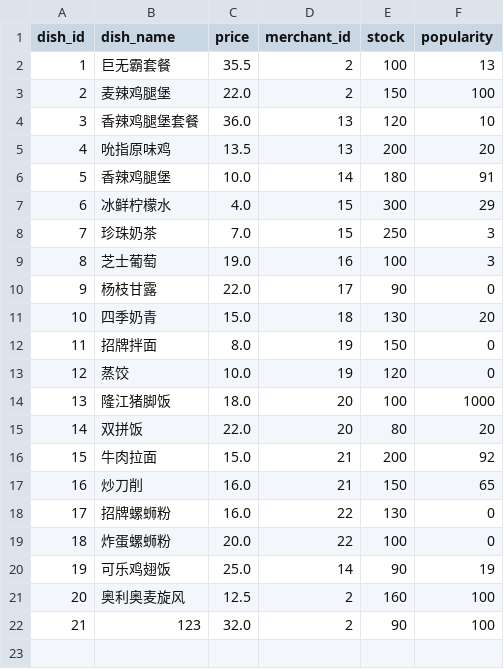
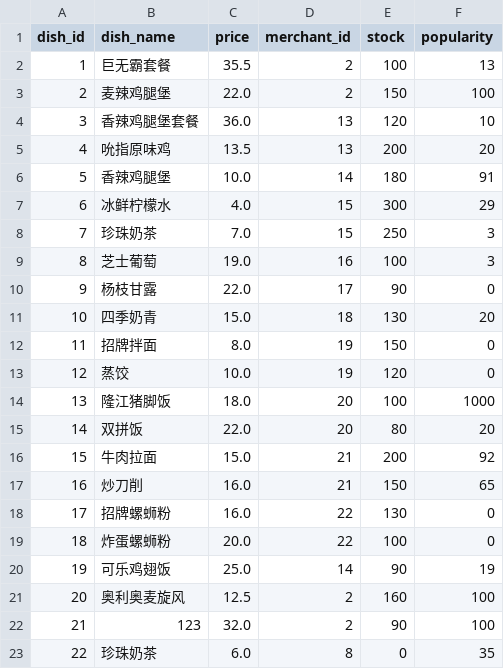
Before and after one commit to ningzh-h/Campus-Ordering-System, a CSV file: resources/sys/dishes.csv, drawn as a sheet.

```diff
--- a/resources/sys/dishes.csv
+++ b/resources/sys/dishes.csv
@@ -22 +22,2 @@ dish_id,dish_name,price,merchant_id,stock,popularity
 21,123,32.0,2,90,100
+22,珍珠奶茶,6.0,8,0,35
```
Also changed, not shown: resources/sys/orders.csv, 4 other files.
